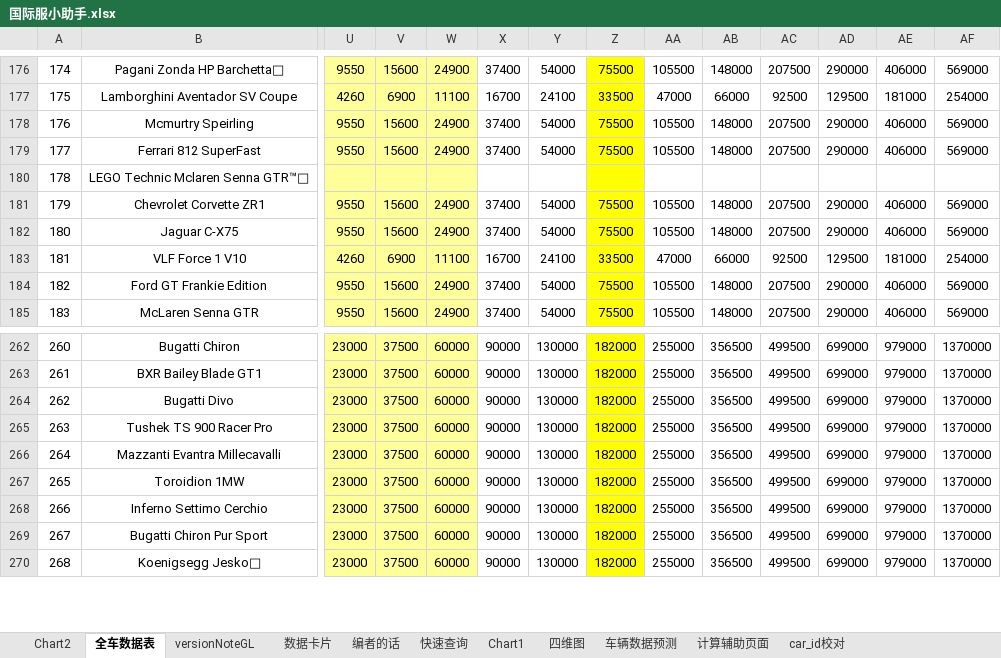
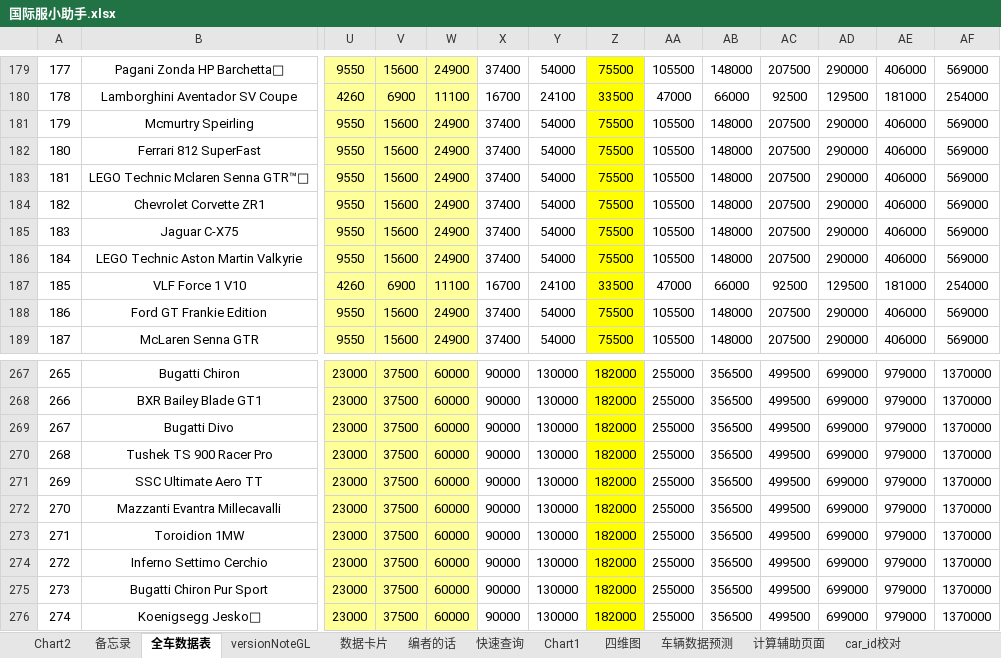
Before and after one commit to a9helper/a9-data, an Excel workbook: 国际服小助手.xlsx, sheet 全车数据表, drawn as a sheet; only a part is shown, gaps mark what is left out; values as stored, in another font and other column widths than the file's, no borders; charts and pictures and conditional formats not drawn; addresses are those after the commit; rows hold the shown columns only; the diff covers the shown part only; the diff names each change by its address in the sheet, - before the commit and + after, or states it on an @@ line.

```diff
--- a/国际服小助手.xlsx (sheet 全车数据表)
+++ b/国际服小助手.xlsx (sheet 全车数据表)
+sheet tab: 备忘录
@@ column A renumbered from row 37 down @@
-U183: (empty)
+U183: 9550
-V183: (empty)
+V183: 15600
-W183: (empty)
+W183: 24900
-X183: (empty)
+X183: 37400
-Y183: (empty)
+Y183: 54000
-Z183: (empty)
+Z183: 75500
-AA183: (empty)
+AA183: 105500
-AB183: (empty)
+AB183: 148000
-AC183: (empty)
+AC183: 207500
-AD183: (empty)
+AD183: 290000
-AE183: (empty)
+AE183: 406000
-AF183: (empty)
+AF183: 569000
+row 186: 184 | LEGO Technic Aston Martin Valkyrie | 9550 | 15600 | 24900 | 37400 | 54000 | 75500 | 105500 | 148000 | 207500 | 290000 | 406000 | 569000
+row 271: 269 | SSC Ultimate Aero TT | 23000 | 37500 | 60000 | 90000 | 130000 | 182000 | 255000 | 356500 | 499500 | 699000 | 979000 | 1370000
```
Also changed, not shown: 4 added rows, 122 edited cells and cell formats elsewhere in this sheet, sheet 数据卡片, sheet 四维图, sheet versionNoteGL, formulas that keep their value, charts or pictures, 国服小助手.xlsx.
